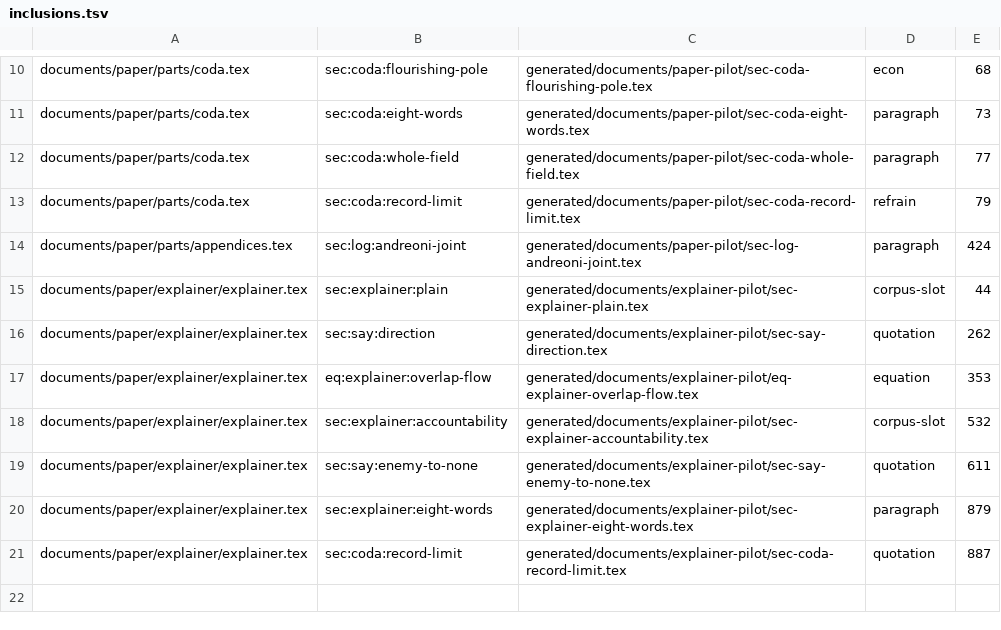
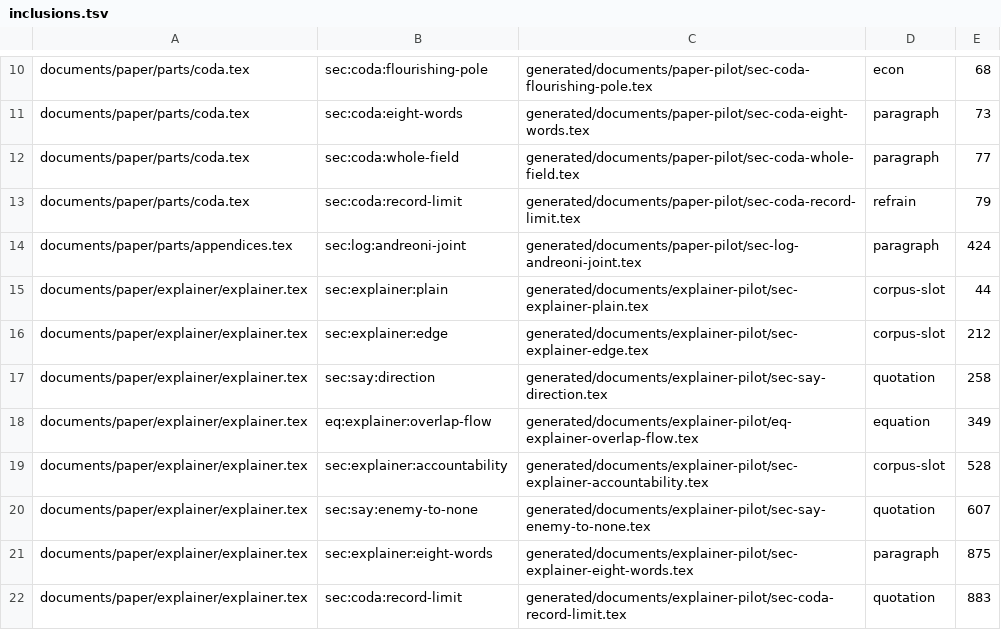
Before and after one commit to feldtlerch/field-theory-of-overlap, a TSV file: generated/documents/inclusions.tsv, drawn as a sheet; only a part is shown, gaps mark what is left out.

Commit message:
feat(explainer): render The Edge from native data
Use one checked heading and paragraph unit across the paper and both screens while preserving the inherited words and PDF bytes.

```diff
--- a/generated/documents/inclusions.tsv
+++ b/generated/documents/inclusions.tsv
@@ -15,7 +15,8 @@ documents/paper/parts/appendices.tex	sec:log:andreoni-joint	generated/documents/
 documents/paper/explainer/explainer.tex	sec:explainer:plain	generated/documents/explainer-pilot/sec-explainer-plain.tex	corpus-slot	44
-documents/paper/explainer/explainer.tex	sec:say:direction	generated/documents/explainer-pilot/sec-say-direction.tex	quotation	262
-documents/paper/explainer/explainer.tex	eq:explainer:overlap-flow	generated/documents/explainer-pilot/eq-explainer-overlap-flow.tex	equation	353
-documents/paper/explainer/explainer.tex	sec:explainer:accountability	generated/documents/explainer-pilot/sec-explainer-accountability.tex	corpus-slot	532
-documents/paper/explainer/explainer.tex	sec:say:enemy-to-none	generated/documents/explainer-pilot/sec-say-enemy-to-none.tex	quotation	611
-documents/paper/explainer/explainer.tex	sec:explainer:eight-words	generated/documents/explainer-pilot/sec-explainer-eight-words.tex	paragraph	879
-documents/paper/explainer/explainer.tex	sec:coda:record-limit	generated/documents/explainer-pilot/sec-coda-record-limit.tex	quotation	887
+documents/paper/explainer/explainer.tex	sec:explainer:edge	generated/documents/explainer-pilot/sec-explainer-edge.tex	corpus-slot	212
+documents/paper/explainer/explainer.tex	sec:say:direction	generated/documents/explainer-pilot/sec-say-direction.tex	quotation	258
+documents/paper/explainer/explainer.tex	eq:explainer:overlap-flow	generated/documents/explainer-pilot/eq-explainer-overlap-flow.tex	equation	349
+documents/paper/explainer/explainer.tex	sec:explainer:accountability	generated/documents/explainer-pilot/sec-explainer-accountability.tex	corpus-slot	528
+documents/paper/explainer/explainer.tex	sec:say:enemy-to-none	generated/documents/explainer-pilot/sec-say-enemy-to-none.tex	quotation	607
+documents/paper/explainer/explainer.tex	sec:explainer:eight-words	generated/documents/explainer-pilot/sec-explainer-eight-words.tex	paragraph	875
+documents/paper/explainer/explainer.tex	sec:coda:record-limit	generated/documents/explainer-pilot/sec-coda-record-limit.tex	quotation	883
```
Also changed, not shown: 12 other files.
